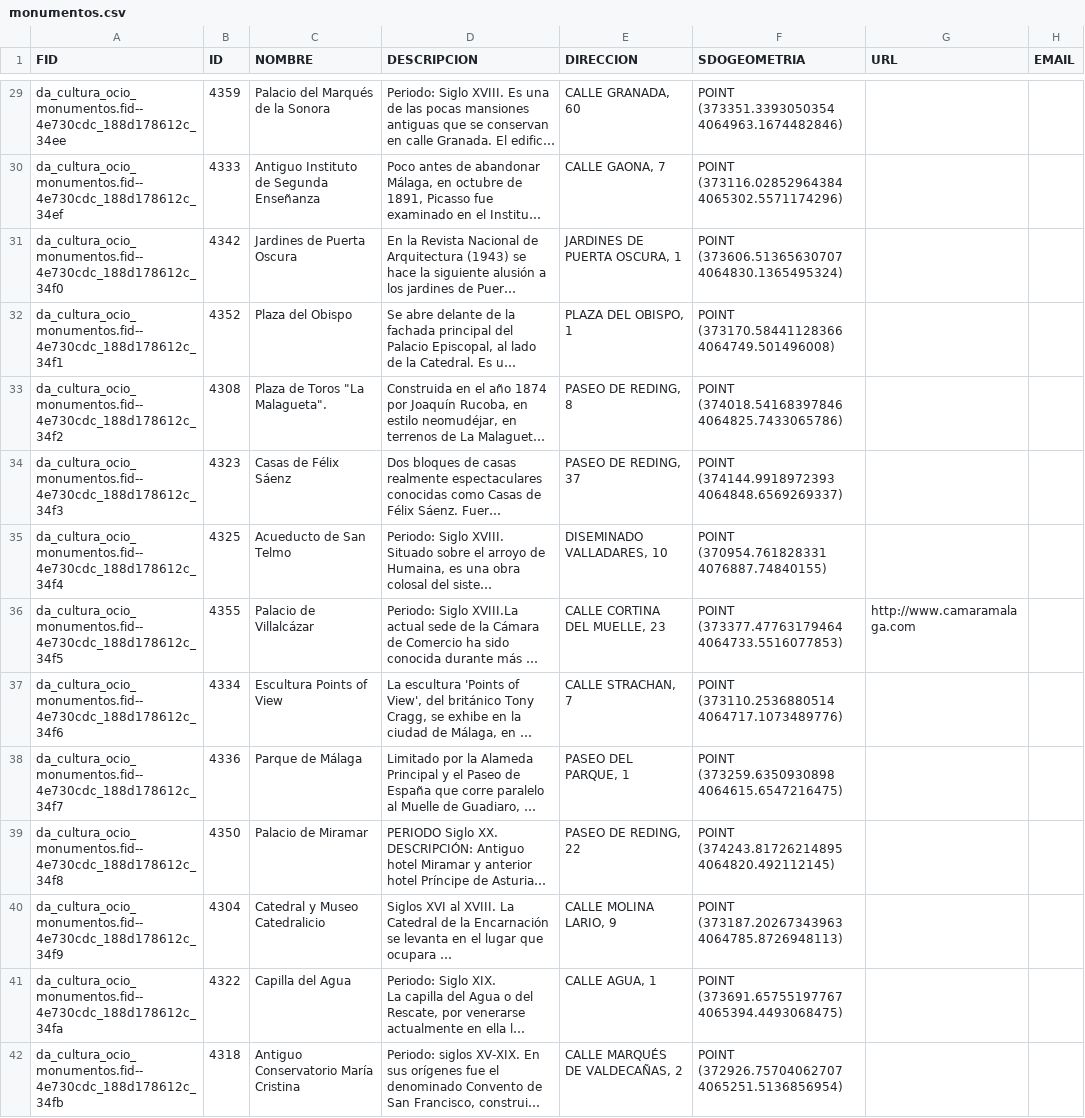
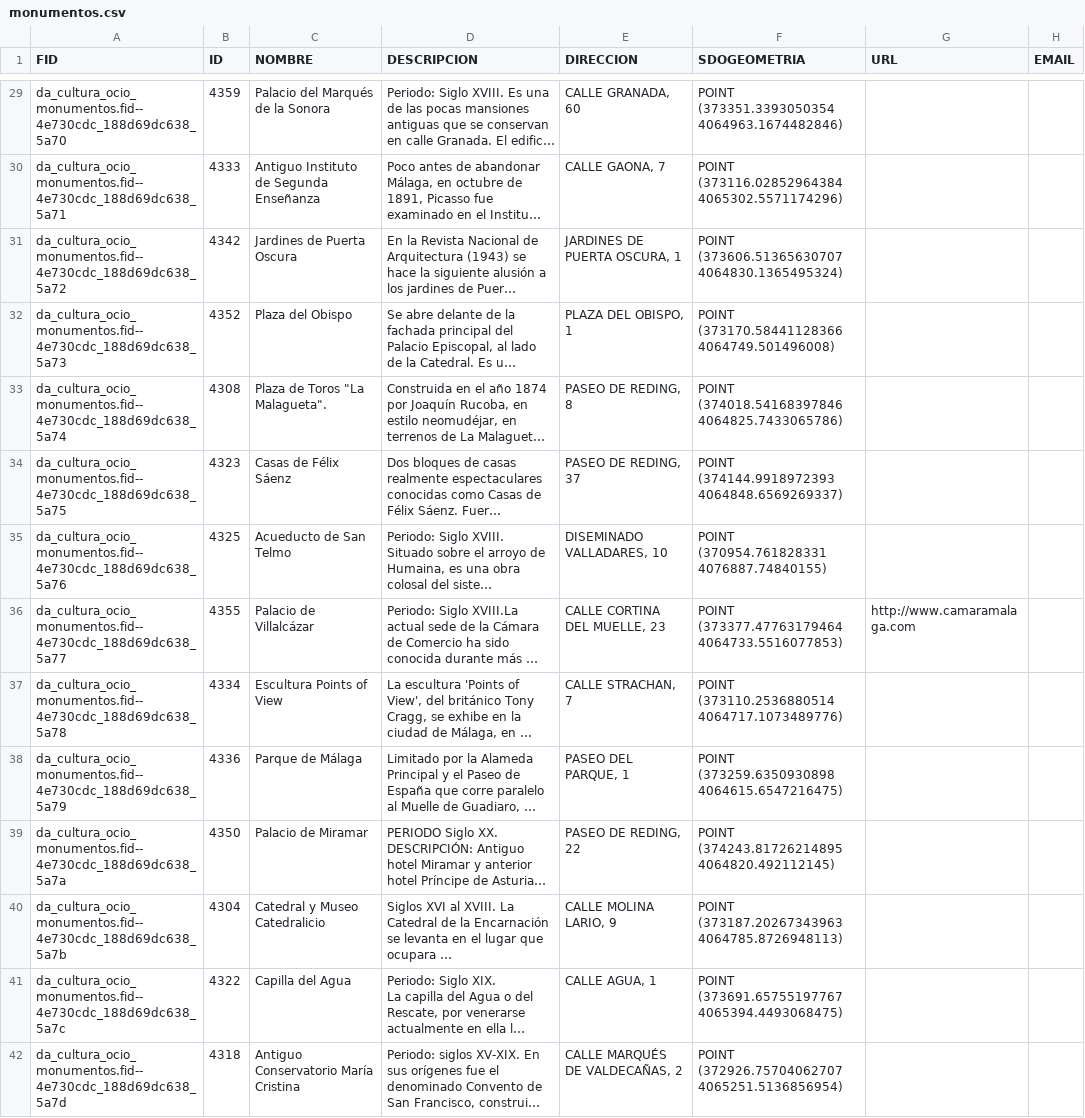
Before and after one commit to alberto-atk/TFM, a CSV file: monumentos.csv, drawn as a sheet; only a part is shown, gaps mark what is left out; long unchanged cells end in …; the diff covers the shown part only; the diff names each change by its address in the sheet, - before the commit and + after, or states it on an @@ line.

```diff
--- a/monumentos.csv
+++ b/monumentos.csv
-A29 (FID): da_cultura_ocio_monumentos.fid--4e730cdc_188d178612c_34ee
+A29 (FID): da_cultura_ocio_monumentos.fid--4e730cdc_188d69dc638_5a70
-A30 (FID): da_cultura_ocio_monumentos.fid--4e730cdc_188d178612c_34ef
+A30 (FID): da_cultura_ocio_monumentos.fid--4e730cdc_188d69dc638_5a71
-A31 (FID): da_cultura_ocio_monumentos.fid--4e730cdc_188d178612c_34f0
+A31 (FID): da_cultura_ocio_monumentos.fid--4e730cdc_188d69dc638_5a72
-A32 (FID): da_cultura_ocio_monumentos.fid--4e730cdc_188d178612c_34f1
+A32 (FID): da_cultura_ocio_monumentos.fid--4e730cdc_188d69dc638_5a73
-A33 (FID): da_cultura_ocio_monumentos.fid--4e730cdc_188d178612c_34f2
+A33 (FID): da_cultura_ocio_monumentos.fid--4e730cdc_188d69dc638_5a74
-A34 (FID): da_cultura_ocio_monumentos.fid--4e730cdc_188d178612c_34f3
+A34 (FID): da_cultura_ocio_monumentos.fid--4e730cdc_188d69dc638_5a75
-A35 (FID): da_cultura_ocio_monumentos.fid--4e730cdc_188d178612c_34f4
+A35 (FID): da_cultura_ocio_monumentos.fid--4e730cdc_188d69dc638_5a76
-A36 (FID): da_cultura_ocio_monumentos.fid--4e730cdc_188d178612c_34f5
+A36 (FID): da_cultura_ocio_monumentos.fid--4e730cdc_188d69dc638_5a77
-A37 (FID): da_cultura_ocio_monumentos.fid--4e730cdc_188d178612c_34f6
+A37 (FID): da_cultura_ocio_monumentos.fid--4e730cdc_188d69dc638_5a78
-A38 (FID): da_cultura_ocio_monumentos.fid--4e730cdc_188d178612c_34f7
+A38 (FID): da_cultura_ocio_monumentos.fid--4e730cdc_188d69dc638_5a79
-A39 (FID): da_cultura_ocio_monumentos.fid--4e730cdc_188d178612c_34f8
+A39 (FID): da_cultura_ocio_monumentos.fid--4e730cdc_188d69dc638_5a7a
-A40 (FID): da_cultura_ocio_monumentos.fid--4e730cdc_188d178612c_34f9
+A40 (FID): da_cultura_ocio_monumentos.fid--4e730cdc_188d69dc638_5a7b
-A41 (FID): da_cultura_ocio_monumentos.fid--4e730cdc_188d178612c_34fa
+A41 (FID): da_cultura_ocio_monumentos.fid--4e730cdc_188d69dc638_5a7c
-A42 (FID): da_cultura_ocio_monumentos.fid--4e730cdc_188d178612c_34fb
+A42 (FID): da_cultura_ocio_monumentos.fid--4e730cdc_188d69dc638_5a7d
```
Also changed, not shown: 47 edited cells elsewhere in this file, cargadores.csv, 2 other files.
